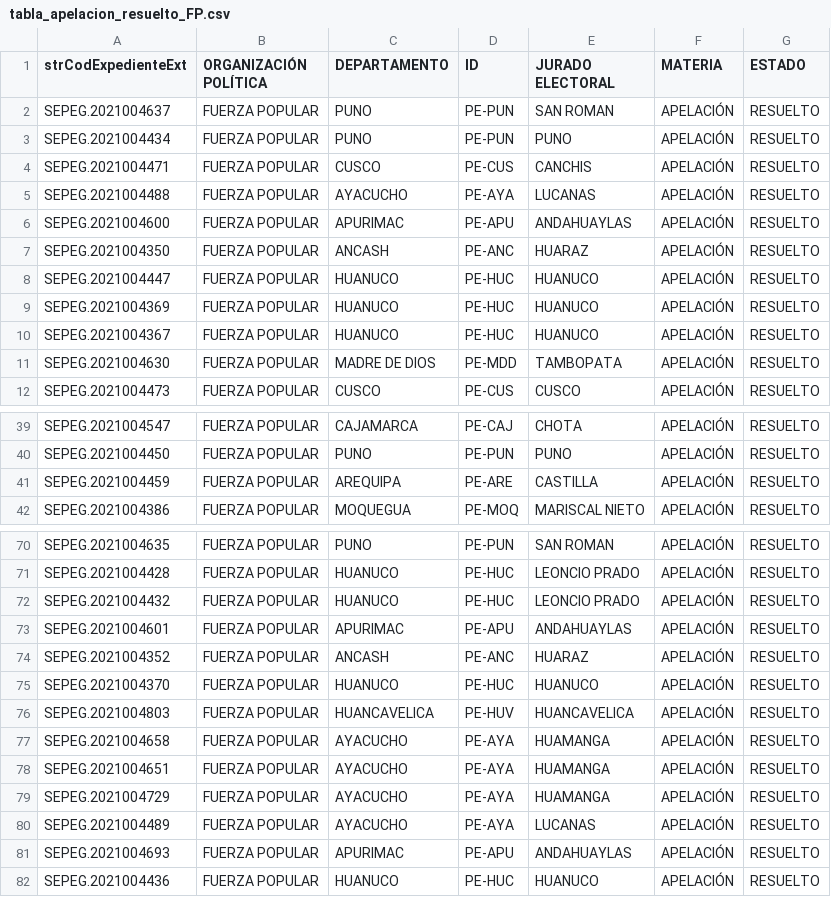
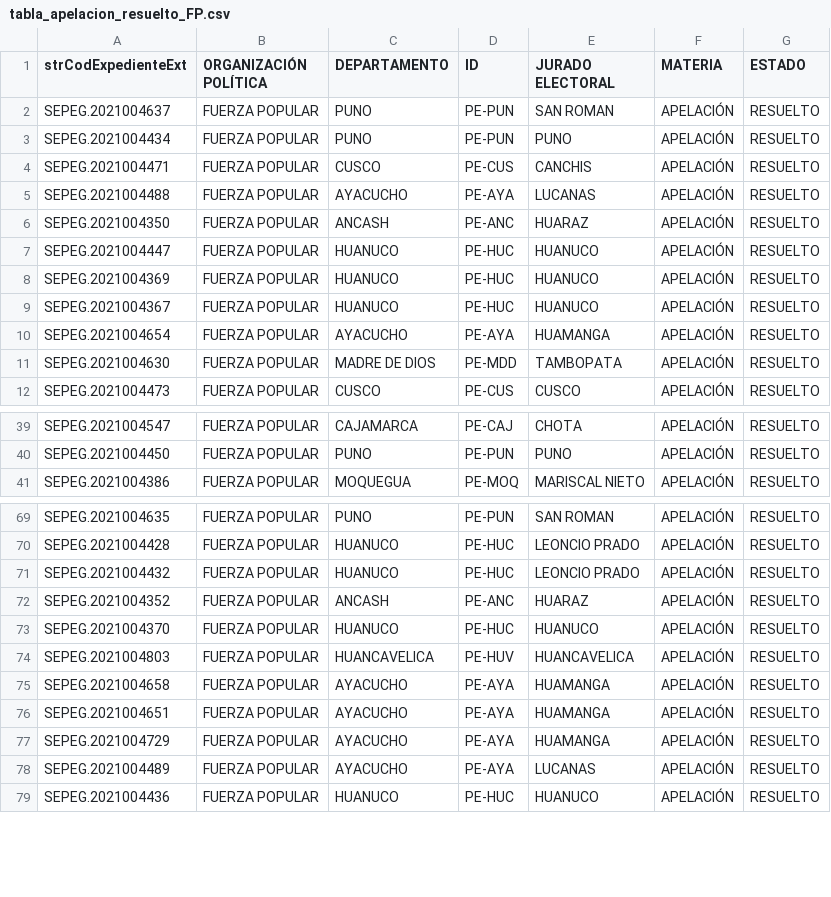
Before and after one commit to GenyLeong/nulidad_electoral, a CSV file: tabla_apelacion_resuelto_FP.csv, drawn as a sheet; only a part is shown, gaps mark what is left out.

```diff
--- a/tabla_apelacion_resuelto_FP.csv
+++ b/tabla_apelacion_resuelto_FP.csv
@@ -5,3 +5,2 @@ SEPEG.2021004471,FUERZA POPULAR,CUSCO,PE-CUS,CANCHIS,APELACIÓN,RESUELTO
 SEPEG.2021004488,FUERZA POPULAR,AYACUCHO,PE-AYA,LUCANAS,APELACIÓN,RESUELTO
-SEPEG.2021004600,FUERZA POPULAR,APURIMAC,PE-APU,ANDAHUAYLAS,APELACIÓN,RESUELTO
 SEPEG.2021004350,FUERZA POPULAR,ANCASH,PE-ANC,HUARAZ,APELACIÓN,RESUELTO
@@ -10,2 +9,3 @@ SEPEG.2021004369,FUERZA POPULAR,HUANUCO,PE-HUC,HUANUCO,APELACIÓN,RESUELTO
 SEPEG.2021004367,FUERZA POPULAR,HUANUCO,PE-HUC,HUANUCO,APELACIÓN,RESUELTO
+SEPEG.2021004654,FUERZA POPULAR,AYACUCHO,PE-AYA,HUAMANGA,APELACIÓN,RESUELTO
 SEPEG.2021004630,FUERZA POPULAR,MADRE DE DIOS,PE-MDD,TAMBOPATA,APELACIÓN,RESUELTO
@@ -40,3 +40,2 @@ SEPEG.2021004547,FUERZA POPULAR,CAJAMARCA,PE-CAJ,CHOTA,APELACIÓN,RESUELTO
 SEPEG.2021004450,FUERZA POPULAR,PUNO,PE-PUN,PUNO,APELACIÓN,RESUELTO
-SEPEG.2021004459,FUERZA POPULAR,AREQUIPA,PE-ARE,CASTILLA,APELACIÓN,RESUELTO
 SEPEG.2021004386,FUERZA POPULAR,MOQUEGUA,PE-MOQ,MARISCAL NIETO,APELACIÓN,RESUELTO
@@ -72,3 +71,2 @@ SEPEG.2021004428,FUERZA POPULAR,HUANUCO,PE-HUC,LEONCIO PRADO,APELACIÓN,RESUELTO
 SEPEG.2021004432,FUERZA POPULAR,HUANUCO,PE-HUC,LEONCIO PRADO,APELACIÓN,RESUELTO
-SEPEG.2021004601,FUERZA POPULAR,APURIMAC,PE-APU,ANDAHUAYLAS,APELACIÓN,RESUELTO
 SEPEG.2021004352,FUERZA POPULAR,ANCASH,PE-ANC,HUARAZ,APELACIÓN,RESUELTO
@@ -80,3 +78,2 @@ SEPEG.2021004729,FUERZA POPULAR,AYACUCHO,PE-AYA,HUAMANGA,APELACIÓN,RESUELTO
 SEPEG.2021004489,FUERZA POPULAR,AYACUCHO,PE-AYA,LUCANAS,APELACIÓN,RESUELTO
-SEPEG.2021004693,FUERZA POPULAR,APURIMAC,PE-APU,ANDAHUAYLAS,APELACIÓN,RESUELTO
 SEPEG.2021004436,FUERZA POPULAR,HUANUCO,PE-HUC,HUANUCO,APELACIÓN,RESUELTO
```
Also changed, not shown: resultado_total.csv, tabla_FP.csv, 3 other files.
